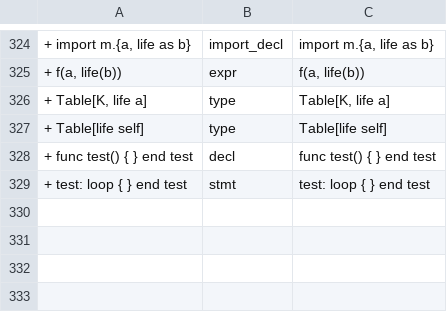
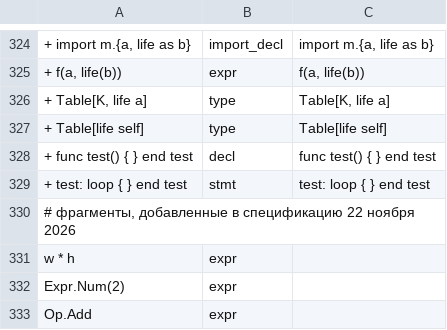
Before and after one commit to SfayraX/NulixLang, a TSV file: grammar/fragments.tsv, drawn as a sheet; only a part is shown, gaps mark what is left out; the diff names each change by its address in the sheet, - before the commit and + after, or states it on an @@ line.

```diff
--- a/grammar/fragments.tsv
+++ b/grammar/fragments.tsv
+row 330: # фрагменты, добавленные в спецификацию 22 ноября 2026
+row 331: w * h | expr
+row 332: Expr.Num(2) | expr
+row 333: Op.Add | expr
```
Also changed, not shown: grammar/spans.tsv, grammar/tokens.golden.tsv, 5 other files.
